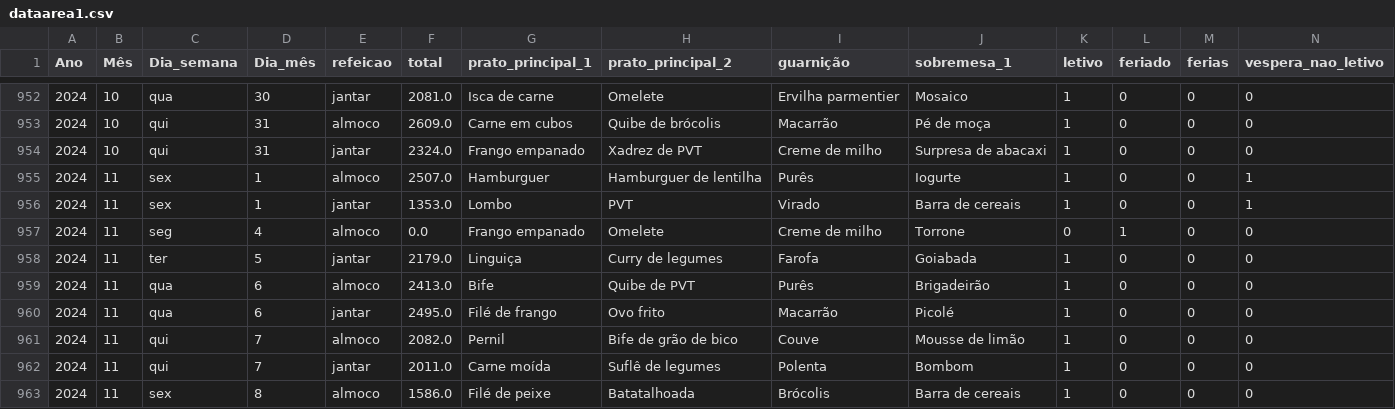
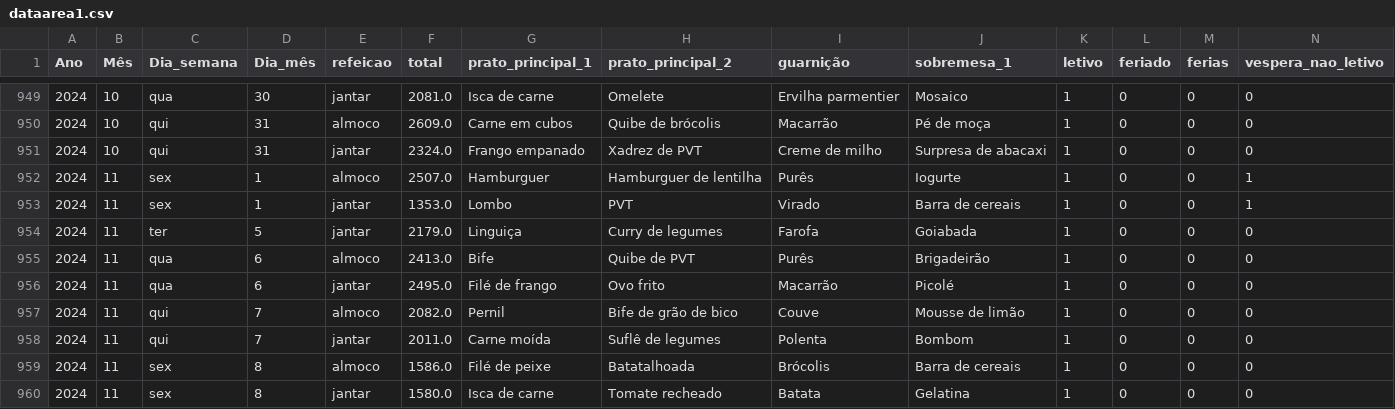
Before and after one commit to rafaelcarmanhani/projeto-ru, a CSV file: previsao/data/dataarea1.csv, drawn as a sheet; only a part is shown, gaps mark what is left out; the shorter side is filled out with more unchanged rows; rows hold the shown columns only; the diff covers the shown part only; the diff names each change by its address in the sheet, - before the commit and + after, or states it on an @@ line.

```diff
--- a/previsao/data/dataarea1.csv
+++ b/previsao/data/dataarea1.csv
-row 957: 2024 | 11 | seg | 4 | almoco | 0.0 | Frango empanado | Omelete | Creme de milho | Torrone | 0 | 1 | 0 | 0
```
Also changed, not shown: 7 removed rows elsewhere in this file, 32 other files.
